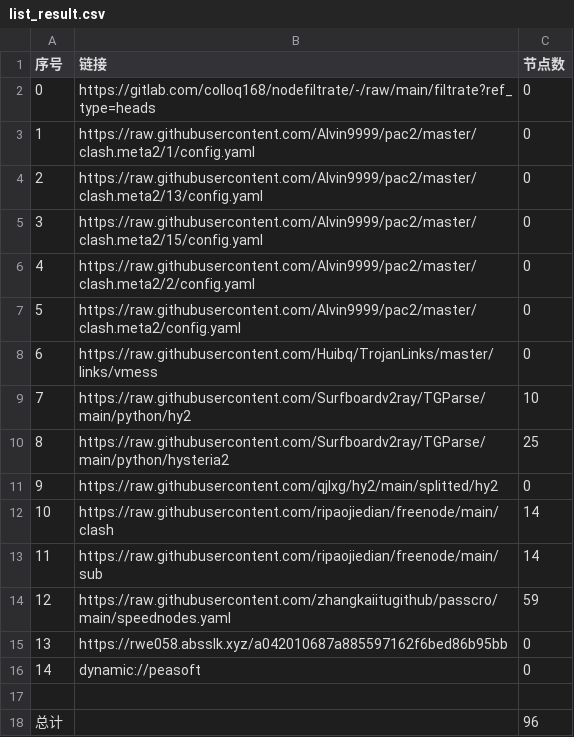
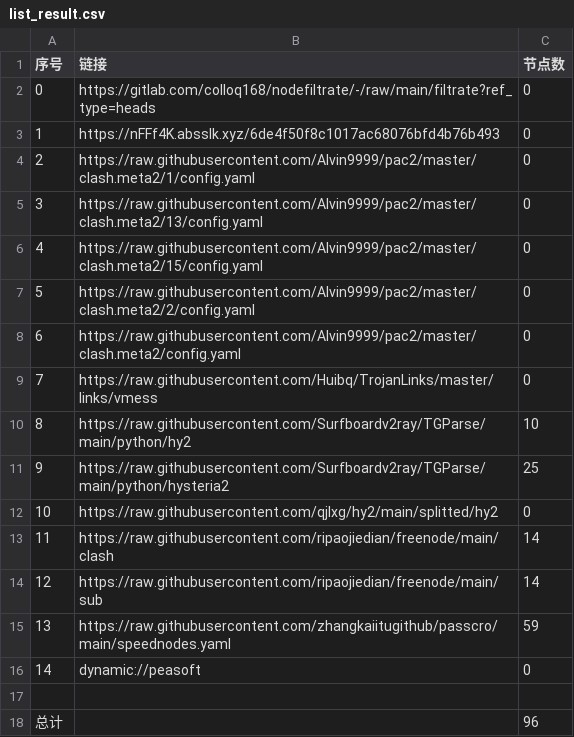
Before and after one commit to dalazhi/AutoMergePublicNodes, a CSV file: list_result.csv, drawn as a sheet; removed rows and columns are numbered as before the commit, all else as after; the diff names each change by its address in the sheet, - before the commit and + after, or states it on an @@ line.

```diff
--- a/list_result.csv
+++ b/list_result.csv
+row 3: 1 | https://nFFf4K.absslk.xyz/6de4f50f8c1017ac68076bfd4b76b493 | 0
@@ column A (序号) renumbered between rows 4 and 15 @@
-row 15: 13 | https://rwe058.absslk.xyz/a042010687a885597162f6bed86b95bb | 0
```
Also changed, not shown: 21 other files.
